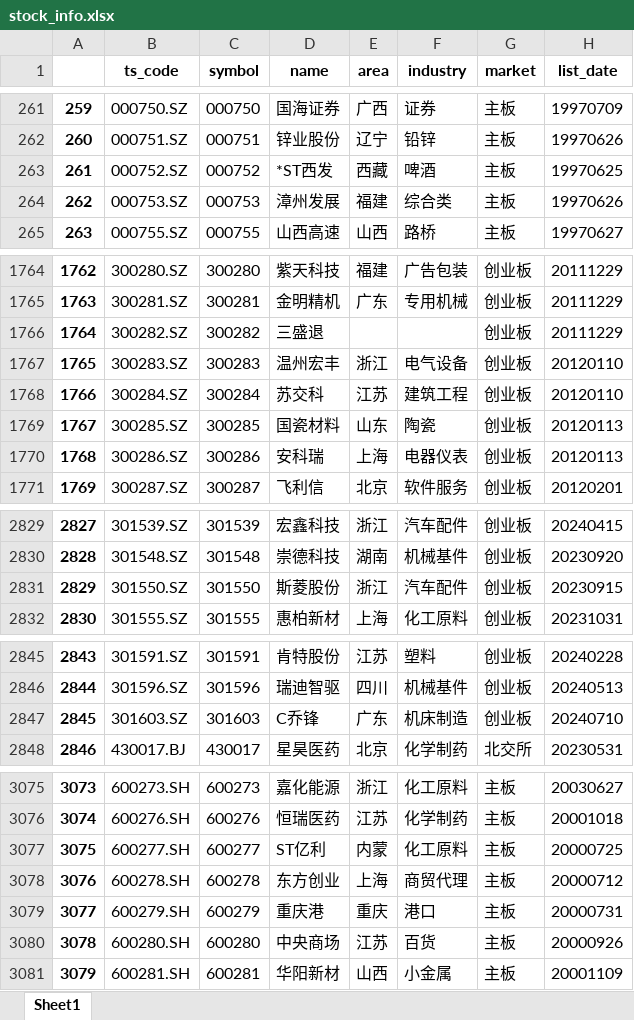
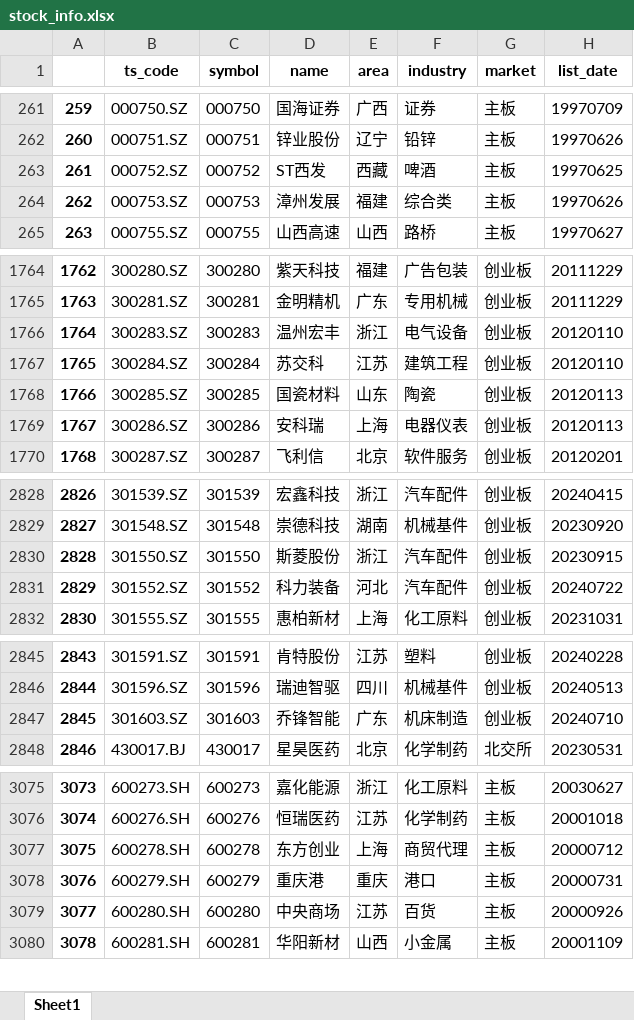
Before and after one commit to millionPan/toptenwork, an Excel workbook: stock_info.xlsx, sheet Sheet1, drawn as a sheet; only a part is shown, gaps mark what is left out; values as stored, in another font and other column widths than the file's, no borders; removed rows and columns are numbered as before the commit, all else as after; the diff covers the shown part only; the diff names each change by its address in the sheet, - before the commit and + after, or states it on an @@ line.

```diff
--- a/stock_info.xlsx (sheet Sheet1)
+++ b/stock_info.xlsx (sheet Sheet1)
-D263 (name): *ST西发
+D263 (name): ST西发
-row 1766: 1764 | 300282.SZ | 300282 | 三盛退 |  |  | 创业板 | 20111229
@@ column A renumbered from row 1766 down @@
+row 2831: 2829 | 301552.SZ | 301552 | 科力装备 | 河北 | 汽车配件 | 创业板 | 20240722
-D2847 (name): C乔锋
+D2847 (name): 乔锋智能
-row 3077: 3075 | 600277.SH | 600277 | ST亿利 | 内蒙 | 化工原料 | 主板 | 20000725
```
Also changed, not shown: 3 edited cells elsewhere in this sheet, dailymarket/daily/20240719.xlsx.
